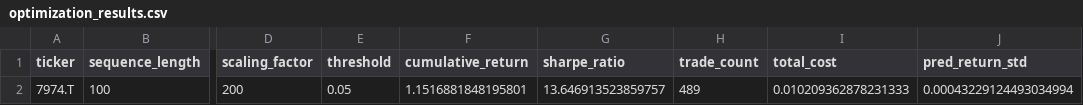
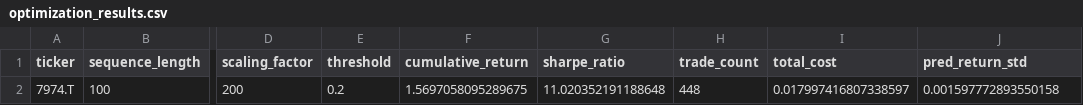
Before and after one commit to tanakaxd/ai_trade, a CSV file: output/optimization_results.csv, drawn as a sheet; only a part is shown, gaps mark what is left out; the diff names each change by its address in the sheet, - before the commit and + after, or states it on an @@ line.

Commit message:
Update trading strategy parameters and optimize performance metrics; adjust threshold and ticker symbol

```diff
--- a/output/optimization_results.csv
+++ b/output/optimization_results.csv
-E2 (threshold): 0.05
+E2 (threshold): 0.2
-F2 (cumulative_return): 1.1516881848195801
+F2 (cumulative_return): 1.5697058095289675
-G2 (sharpe_ratio): 13.646913523859757
+G2 (sharpe_ratio): 11.020352191188648
-H2 (trade_count): 489
+H2 (trade_count): 448
-I2 (total_cost): 0.010209362878231333
+I2 (total_cost): 0.017997416807338597
-J2 (pred_return_std): 0.00043229124493034994
+J2 (pred_return_std): 0.001597772893550158
```
Also changed, not shown: 4 other files.
